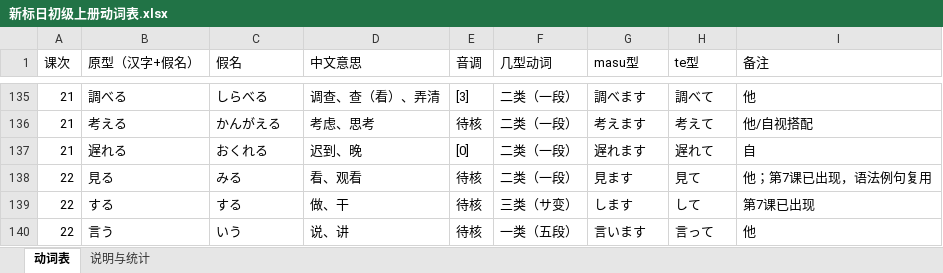
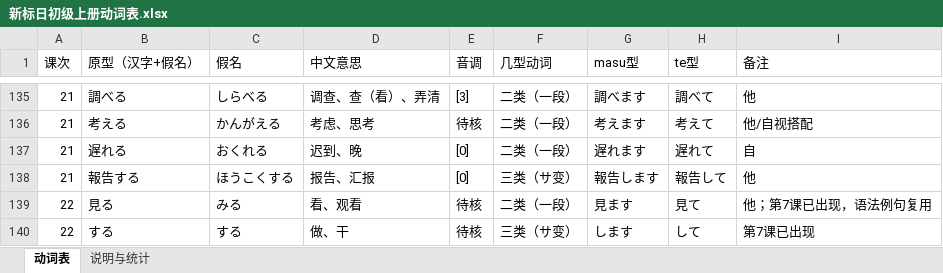
Before and after one commit to xieyingchen/jappractice, an Excel workbook: doc/新标日初级上册动词表.xlsx, sheet 动词表, drawn as a sheet; only a part is shown, gaps mark what is left out; the shorter side is filled out with more unchanged rows; values as stored, in another font and other column widths than the file's, no cell formats; the diff names each change by its address in the sheet, - before the commit and + after, or states it on an @@ line.

Commit message:
data: 补充动词報告する

```diff
--- a/doc/新标日初级上册动词表.xlsx (sheet 动词表)
+++ b/doc/新标日初级上册动词表.xlsx (sheet 动词表)
+row 138: 21 | 報告する | ほうこくする | 报告、汇报 | [0] | 三类（サ变） | 報告します | 報告して | 他
```
Also changed, not shown: sheet 说明与统计, cell formats, 2 other files.
